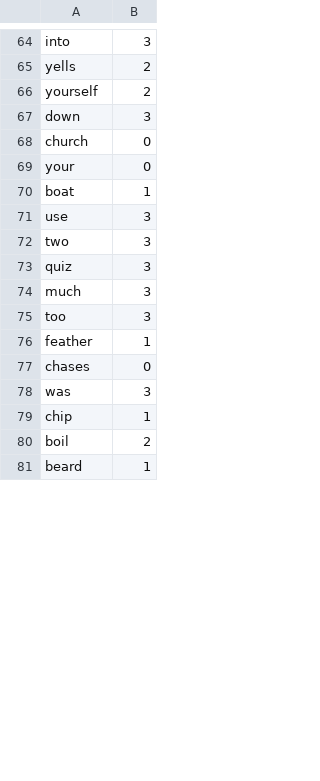
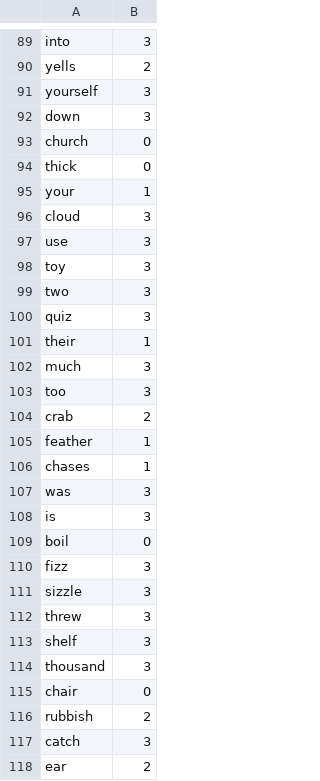
Before and after one commit to DCotterill/solo-spelling, a CSV file: Ellie-spelling.csv, drawn as a sheet; only a part is shown, gaps mark what is left out; the shorter side is filled out with more unchanged rows; the diff covers the shown part only.

```diff
--- a/Ellie-spelling.csv
+++ b/Ellie-spelling.csv
@@ -65,16 +90,29 @@ into,3
 yells,2
-yourself,2
+yourself,3
 down,3
 church,0
-your,0
-boat,1
+thick,0
+your,1
+cloud,3
 use,3
+toy,3
 two,3
 quiz,3
+their,1
 much,3
 too,3
+crab,2
 feather,1
-chases,0
+chases,1
 was,3
-chip,1
-boil,2
+is,3
+boil,0
+fizz,3
+sizzle,3
+threw,3
+shelf,3
+thousand,3
+chair,0
+rubbish,2
+catch,3
+ear,2
```
Also changed, not shown: 54 added rows, 9 removed rows, 12 moved rows and 21 edited cells elsewhere in this file, 1 other file.
